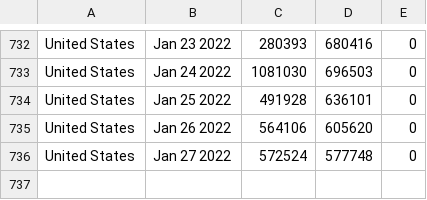
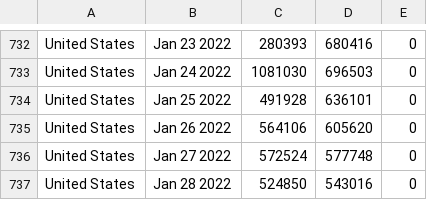
Before and after one commit to ajthom90/cdc-data-puller, a CSV file: dailyCases.csv, drawn as a sheet; only a part is shown, gaps mark what is left out; the diff names each change by its address in the sheet, - before the commit and + after, or states it on an @@ line.

```diff
--- a/dailyCases.csv
+++ b/dailyCases.csv
+row 737: United States | Jan 28 2022 | 524850 | 543016 | 0
```
Also changed, not shown: dailyDeaths.csv, dailyTests.csv, 2 other files.
